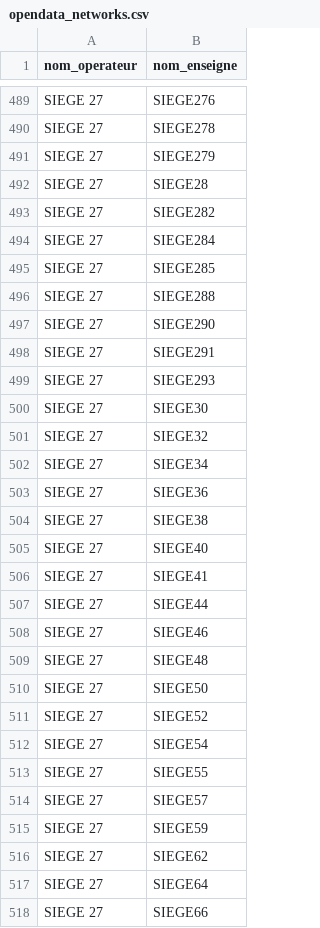
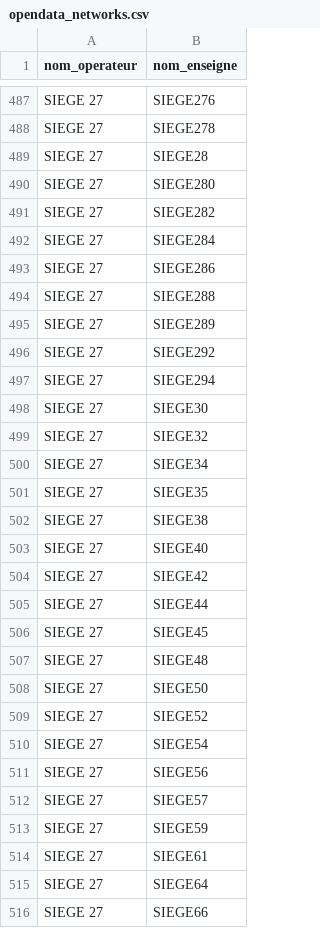
Before and after one commit to Jungle-Bus/ref-EU-EVSE, a CSV file: opendata_networks.csv, drawn as a sheet; only a part is shown, gaps mark what is left out; the diff covers the shown part only.

```diff
--- a/opendata_networks.csv
+++ b/opendata_networks.csv
@@ -490,11 +488,11 @@ SIEGE 27,SIEGE276
 SIEGE 27,SIEGE278
-SIEGE 27,SIEGE279
 SIEGE 27,SIEGE28
+SIEGE 27,SIEGE280
 SIEGE 27,SIEGE282
 SIEGE 27,SIEGE284
-SIEGE 27,SIEGE285
+SIEGE 27,SIEGE286
 SIEGE 27,SIEGE288
-SIEGE 27,SIEGE290
-SIEGE 27,SIEGE291
-SIEGE 27,SIEGE293
+SIEGE 27,SIEGE289
+SIEGE 27,SIEGE292
+SIEGE 27,SIEGE294
 SIEGE 27,SIEGE30
@@ -502,8 +500,8 @@ SIEGE 27,SIEGE32
 SIEGE 27,SIEGE34
-SIEGE 27,SIEGE36
+SIEGE 27,SIEGE35
 SIEGE 27,SIEGE38
 SIEGE 27,SIEGE40
-SIEGE 27,SIEGE41
+SIEGE 27,SIEGE42
 SIEGE 27,SIEGE44
-SIEGE 27,SIEGE46
+SIEGE 27,SIEGE45
 SIEGE 27,SIEGE48
@@ -512,6 +510,6 @@ SIEGE 27,SIEGE52
 SIEGE 27,SIEGE54
-SIEGE 27,SIEGE55
+SIEGE 27,SIEGE56
 SIEGE 27,SIEGE57
 SIEGE 27,SIEGE59
-SIEGE 27,SIEGE62
+SIEGE 27,SIEGE61
 SIEGE 27,SIEGE64
```
Also changed, not shown: 24 added rows, 14 removed rows and 16 edited cells elsewhere in this file, 1 other file.
